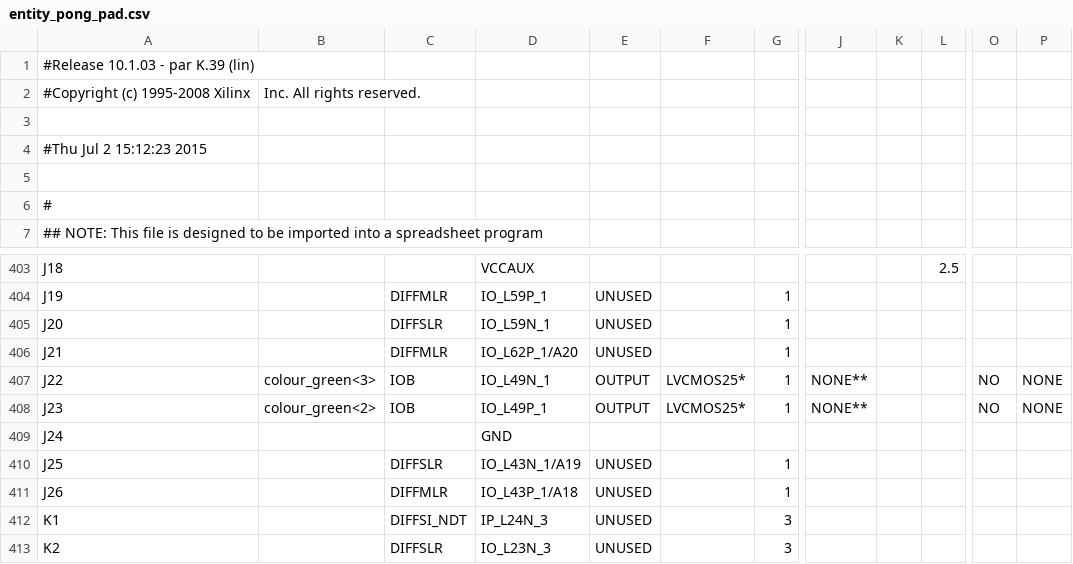
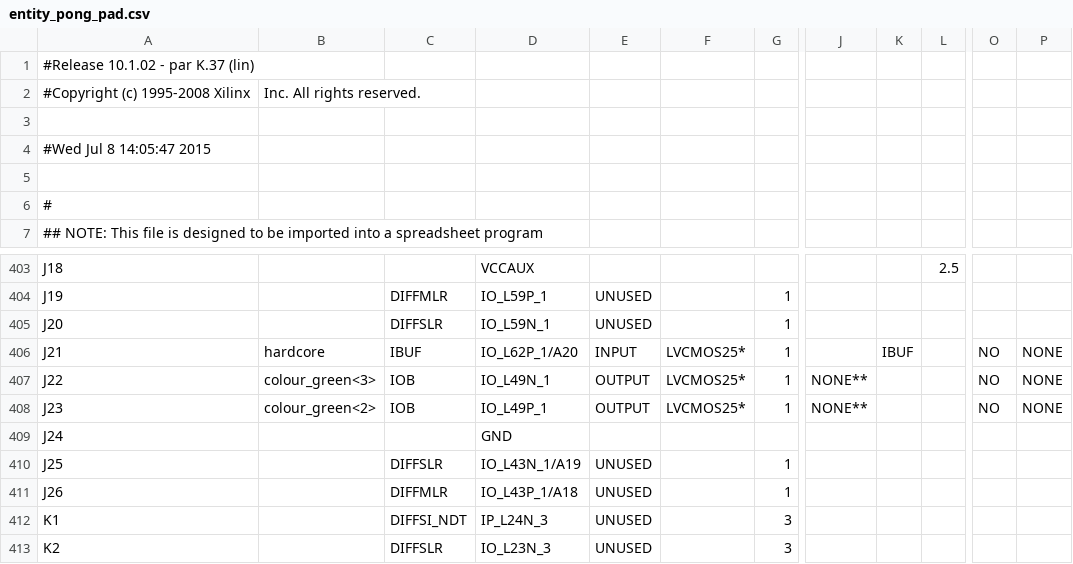
Before and after one commit to davidgreiner/BPTI, a CSV file: 05/prakti01_05_pong/entity_pong_pad.csv, drawn as a sheet; only a part is shown, gaps mark what is left out; the diff names each change by its address in the sheet, - before the commit and + after, or states it on an @@ line.

```diff
--- a/05/prakti01_05_pong/entity_pong_pad.csv
+++ b/05/prakti01_05_pong/entity_pong_pad.csv
-A1: #Release 10.1.03 - par K.39 (lin)
+A1: #Release 10.1.02 - par K.37 (lin)
-A4: #Thu Jul 2 15:12:23 2015
+A4: #Wed Jul 8 14:05:47 2015
-B406: (empty)
+B406: hardcore
-C406: DIFFMLR
+C406: IBUF
-E406: UNUSED
+E406: INPUT
-F406: (empty)
+F406: LVCMOS25*
-K406: (empty)
+K406: IBUF
-O406: (empty)
+O406: NO
-P406: (empty)
+P406: NONE
```
Also changed, not shown: 50 other files.
